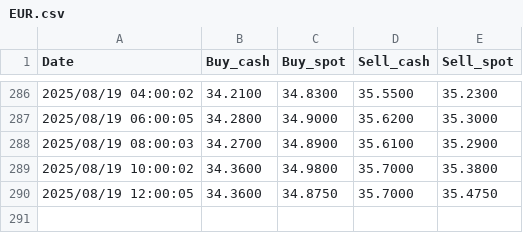
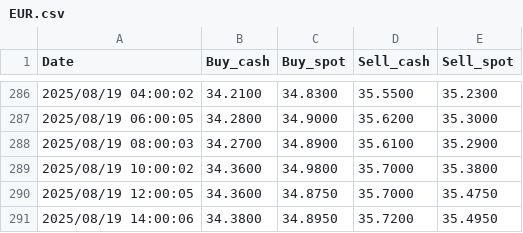
Before and after one commit to sdfgh5343/Daily-News-Update, a CSV file: Data/history/EUR.csv, drawn as a sheet; only a part is shown, gaps mark what is left out; the diff names each change by its address in the sheet, - before the commit and + after, or states it on an @@ line.

```diff
--- a/Data/history/EUR.csv
+++ b/Data/history/EUR.csv
+row 291: 2025/08/19 14:00:06 | 34.3800 | 34.8950 | 35.7200 | 35.4950
```
Also changed, not shown: Data/history/CNY.csv, Data/history/JPY.csv, 13 other files.
